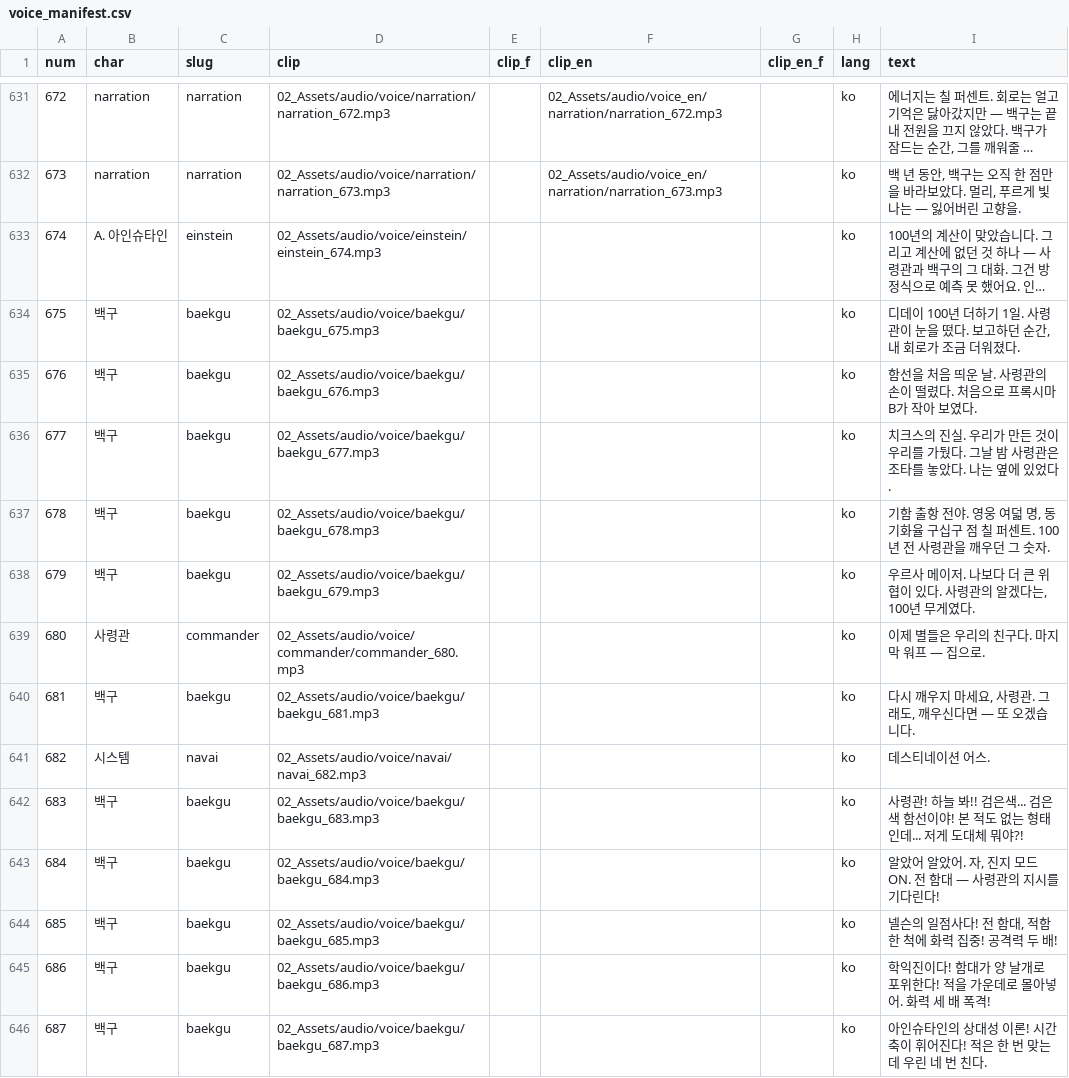
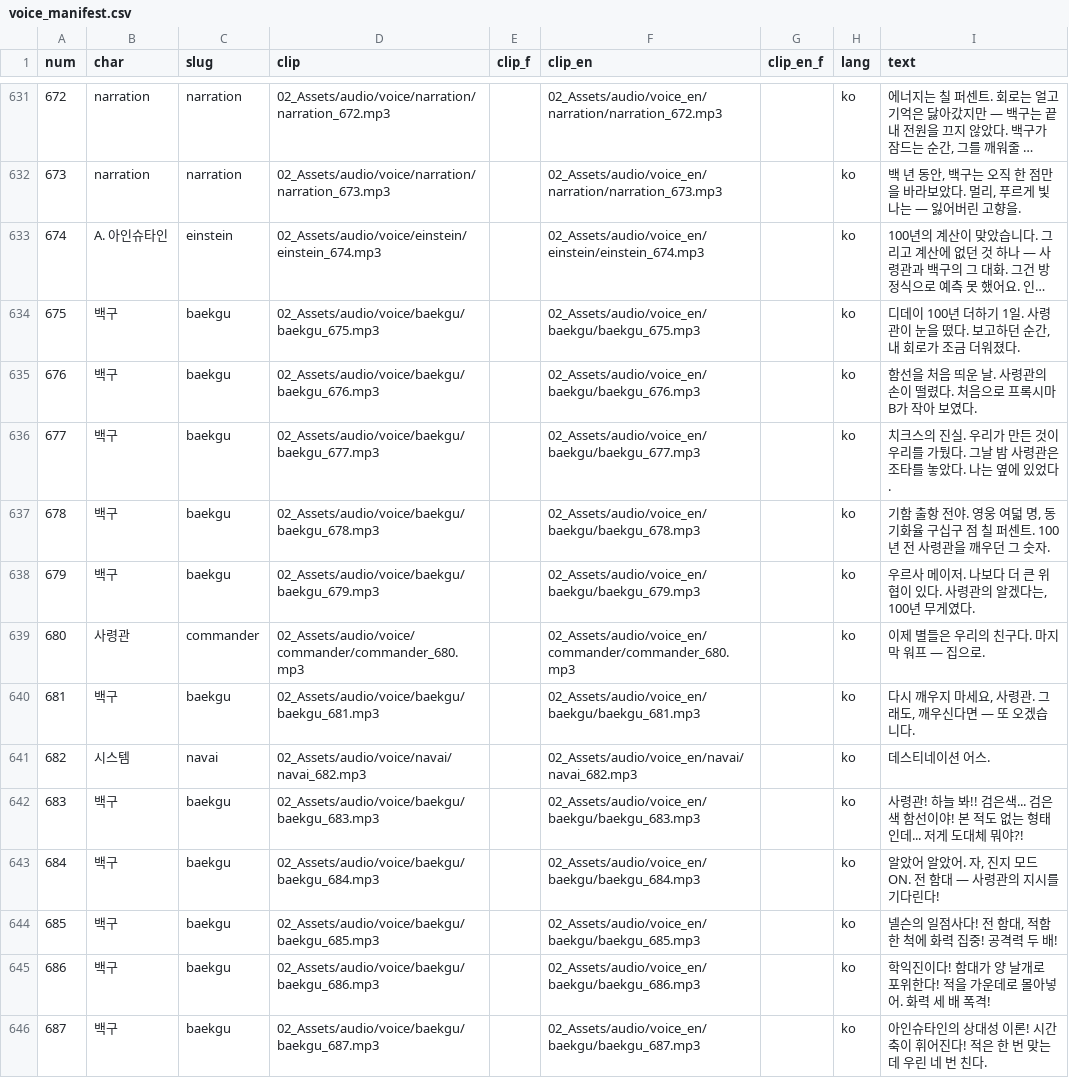
Before and after one commit to toy80318-sys/destination_E, a CSV file: 01_GDD/voice/voice_manifest.csv, drawn as a sheet; only a part is shown, gaps mark what is left out; long unchanged cells end in …; the diff covers the shown part only; the diff names each change by its address in the sheet, - before the commit and + after, or states it on an @@ line.

```diff
--- a/01_GDD/voice/voice_manifest.csv
+++ b/01_GDD/voice/voice_manifest.csv
-F633 (clip_en): (empty)
+F633 (clip_en): 02_Assets/audio/voice_en/einstein/einstein_674.mp3
-F634 (clip_en): (empty)
+F634 (clip_en): 02_Assets/audio/voice_en/baekgu/baekgu_675.mp3
-F635 (clip_en): (empty)
+F635 (clip_en): 02_Assets/audio/voice_en/baekgu/baekgu_676.mp3
-F636 (clip_en): (empty)
+F636 (clip_en): 02_Assets/audio/voice_en/baekgu/baekgu_677.mp3
-F637 (clip_en): (empty)
+F637 (clip_en): 02_Assets/audio/voice_en/baekgu/baekgu_678.mp3
-F638 (clip_en): (empty)
+F638 (clip_en): 02_Assets/audio/voice_en/baekgu/baekgu_679.mp3
-F639 (clip_en): (empty)
+F639 (clip_en): 02_Assets/audio/voice_en/commander/commander_680.mp3
-F640 (clip_en): (empty)
+F640 (clip_en): 02_Assets/audio/voice_en/baekgu/baekgu_681.mp3
-F641 (clip_en): (empty)
+F641 (clip_en): 02_Assets/audio/voice_en/navai/navai_682.mp3
-F642 (clip_en): (empty)
+F642 (clip_en): 02_Assets/audio/voice_en/baekgu/baekgu_683.mp3
-F643 (clip_en): (empty)
+F643 (clip_en): 02_Assets/audio/voice_en/baekgu/baekgu_684.mp3
-F644 (clip_en): (empty)
+F644 (clip_en): 02_Assets/audio/voice_en/baekgu/baekgu_685.mp3
-F645 (clip_en): (empty)
+F645 (clip_en): 02_Assets/audio/voice_en/baekgu/baekgu_686.mp3
-F646 (clip_en): (empty)
+F646 (clip_en): 02_Assets/audio/voice_en/baekgu/baekgu_687.mp3
```
Also changed, not shown: 26 edited cells elsewhere in this file, 44 other files.
